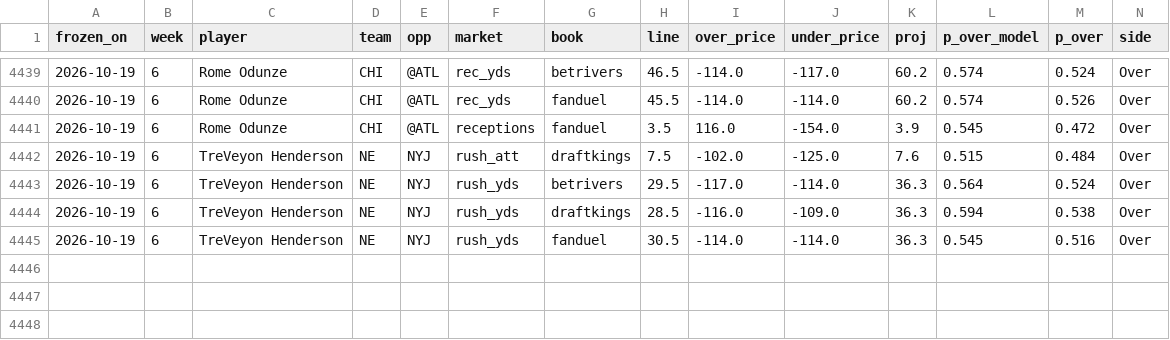
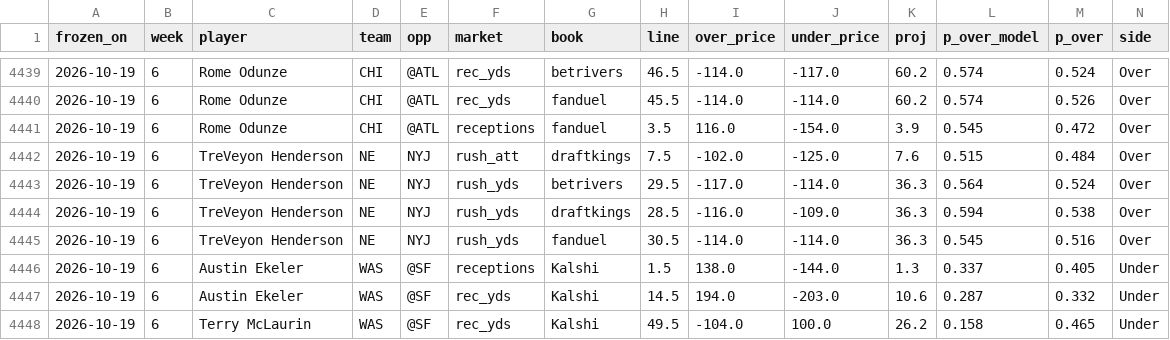
Before and after one commit to 3GO-47/rainman, a CSV file: data/processed/bet_ledger.csv, drawn as a sheet; only a part is shown, gaps mark what is left out; rows hold the shown columns only; the diff names each change by its address in the sheet, - before the commit and + after, or states it on an @@ line.

```diff
--- a/data/processed/bet_ledger.csv
+++ b/data/processed/bet_ledger.csv
+row 4446: 2026-10-19 | 6 | Austin Ekeler | WAS | @SF | receptions | Kalshi | 1.5 | 138.0 | -144.0 | 1.3 | 0.337 | 0.405 | Under
+row 4447: 2026-10-19 | 6 | Austin Ekeler | WAS | @SF | rec_yds | Kalshi | 14.5 | 194.0 | -203.0 | 10.6 | 0.287 | 0.332 | Under
+row 4448: 2026-10-19 | 6 | Terry McLaurin | WAS | @SF | rec_yds | Kalshi | 49.5 | -104.0 | 100.0 | 26.2 | 0.158 | 0.465 | Under
```
Also changed, not shown: data/processed/bet_lines.csv, data/processed/ev_opps.csv, 38 other files.
